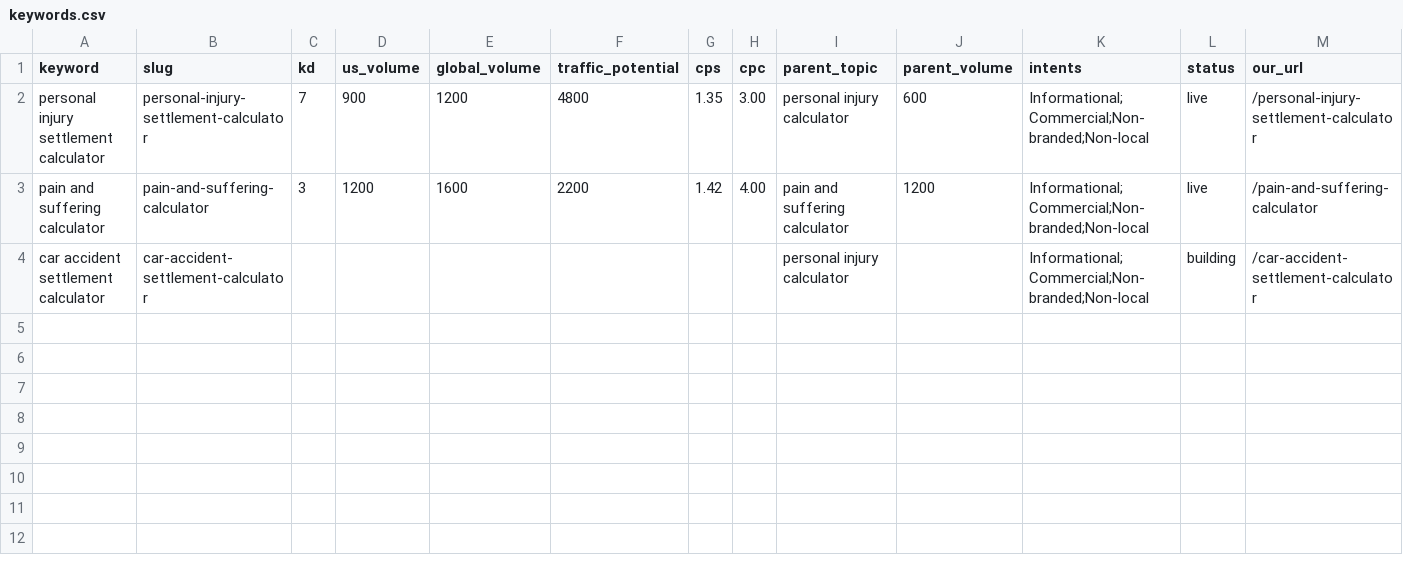
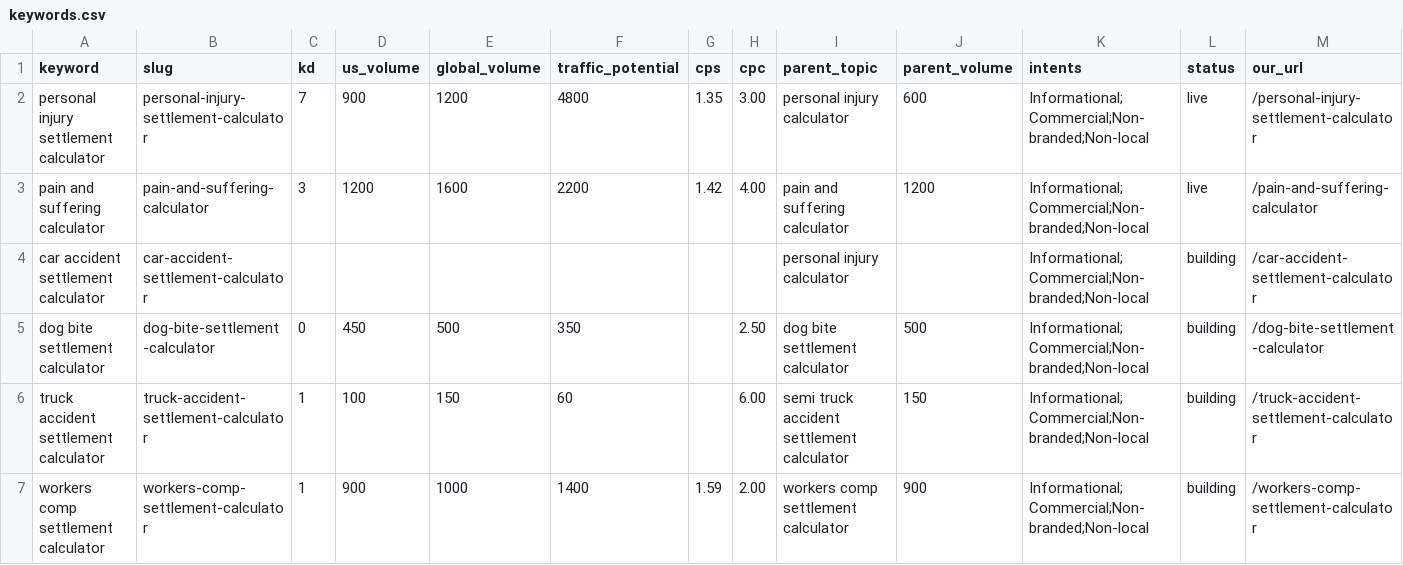
Before and after one commit to aionly1986/ballpark, a CSV file: data/keywords.csv, drawn as a sheet; only a part is shown; rows hold the shown columns only; the diff names each change by its address in the sheet, - before the commit and + after, or states it on an @@ line.

```diff
--- a/data/keywords.csv
+++ b/data/keywords.csv
+row 5: dog bite settlement calculator | dog-bite-settlement-calculator | 0 | 450 | 500 | 350 |  | 2.50 | dog bite settlement calculator | 500 | Informational;Commercial;Non-branded;Non-local | building | /dog-bite-settlement-calculator
+row 6: truck accident settlement calculator | truck-accident-settlement-calculator | 1 | 100 | 150 | 60 |  | 6.00 | semi truck accident settlement calculator | 150 | Informational;Commercial;Non-branded;Non-local | building | /truck-accident-settlement-calculator
+row 7: workers comp settlement calculator | workers-comp-settlement-calculator | 1 | 900 | 1000 | 1400 | 1.59 | 2.00 | workers comp settlement calculator | 900 | Informational;Commercial;Non-branded;Non-local | building | /workers-comp-settlement-calculator
```
Also changed, not shown: data/competitors.csv, data/pages-tracker.csv, 27 other files.
